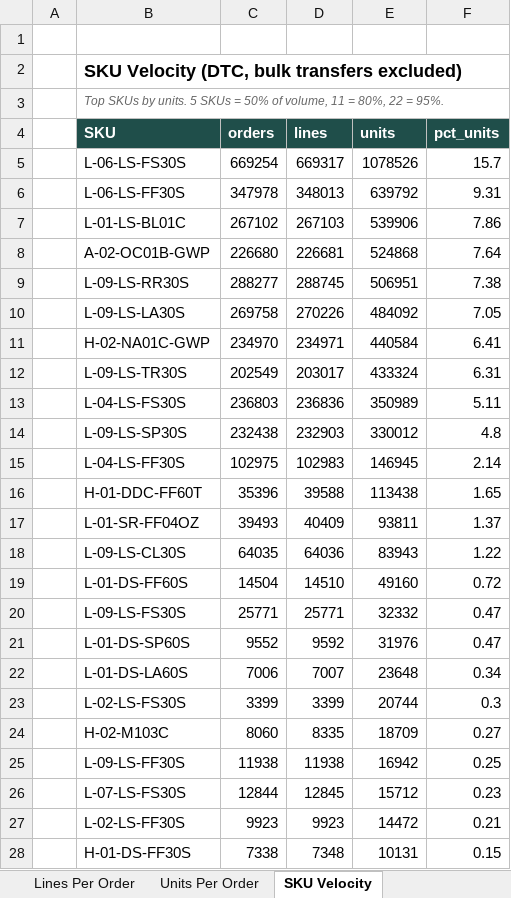
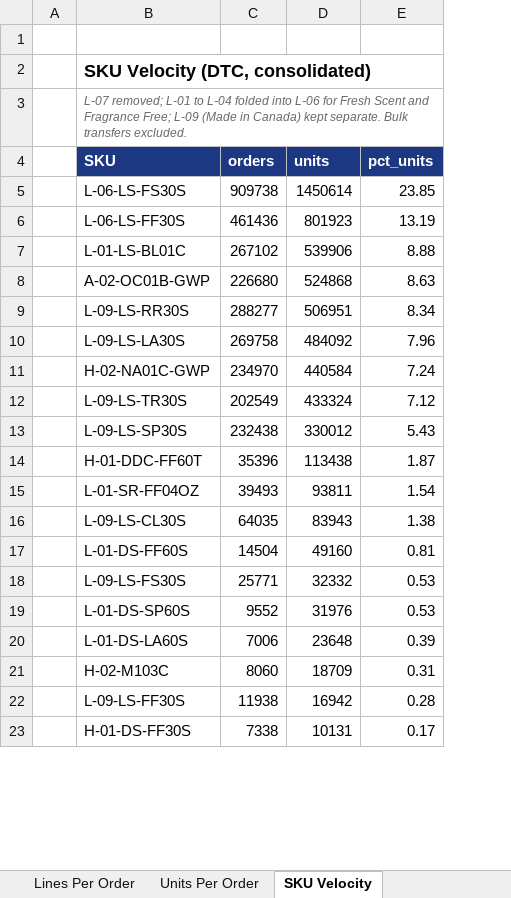
Before and after one commit to bensmith84-ops/helm-app, an Excel workbook: public/rfp/dl-3pl-m7x4q2/EarthBreeze_Fulfillment_RFP_Dataset.xlsx, sheet SKU Velocity, drawn as a sheet; only a part is shown; values as stored, in another font and other column widths than the file's, no borders; removed rows and columns are numbered as before the commit, all else as after; the diff covers the shown part only; the diff names each change by its address in the sheet, - before the commit and + after, or states it on an @@ line.

Commit message:
feat(rfp): returns process, volumes and segment rates; priority fulfilment; returns response fields; bidder workbook regenerated with forecast, returns, consolidated SKUs and network scenarios (14 tabs)

```diff
--- a/public/rfp/dl-3pl-m7x4q2/EarthBreeze_Fulfillment_RFP_Dataset.xlsx (sheet SKU Velocity)
+++ b/public/rfp/dl-3pl-m7x4q2/EarthBreeze_Fulfillment_RFP_Dataset.xlsx (sheet SKU Velocity)
-column D (lines), rows 5-12: 669317 | 348013 | 267103 | 226681 | 288745 | 270226 | 234971 | 203017; row 14: 232903; rows 16-22: 39588 | 40409 | 64036 | 14510 | 25771 | 9592 | 7007; rows 24-25: 8335 | 11938; row 28: 7348
-B2 (SKU): SKU Velocity (DTC, bulk transfers excluded)
+B2 (SKU): SKU Velocity (DTC, consolidated)
-B3 (SKU): Top SKUs by units. 5 SKUs = 50% of volume, 11 = 80%, 22 = 95%.
+B3 (SKU): L-07 removed; L-01 to L-04 folded into L-06 for Fresh Scent and Fragrance Free; L-09 (Made in Canada) kept separate. Bulk transfers excluded.
-B4:C4 fill: #1F4E4A
+B4:C4 fill: #1C3883
-D4:E4 fill: #1F4E4A
+D4:E4 fill: #1C3883
-C5 (orders): 669254
+C5 (orders): 909738
-D5 (units): 1078526
+D5 (units): 1450614
-E5 (pct_units): 15.7
+E5 (pct_units): 23.85
-C6 (orders): 347978
+C6 (orders): 461436
-D6 (units): 639792
+D6 (units): 801923
-E6 (pct_units): 9.31
+E6 (pct_units): 13.19
-E7 (pct_units): 7.86
+E7 (pct_units): 8.88
-E8 (pct_units): 7.64
+E8 (pct_units): 8.63
-E9 (pct_units): 7.38
+E9 (pct_units): 8.34
-E10 (pct_units): 7.05
+E10 (pct_units): 7.96
-E11 (pct_units): 6.41
+E11 (pct_units): 7.24
-E12 (pct_units): 6.31
+E12 (pct_units): 7.12
-row 13:  | L-04-LS-FS30S | 236803 | 236836 | 350989 | 5.11
-E13 (pct_units): 4.8
+E13 (pct_units): 5.43
-row 15:  | L-04-LS-FF30S | 102975 | 102983 | 146945 | 2.14
-E14 (pct_units): 1.65
+E14 (pct_units): 1.87
-E15 (pct_units): 1.37
+E15 (pct_units): 1.54
-E16 (pct_units): 1.22
+E16 (pct_units): 1.38
-E17 (pct_units): 0.72
+E17 (pct_units): 0.81
-E18:E19 (pct_units): 0.47
+E18:E19 (pct_units): 0.53
-E20 (pct_units): 0.34
+E20 (pct_units): 0.39
-row 23:  | L-02-LS-FS30S | 3399 | 3399 | 20744 | 0.3
-E21 (pct_units): 0.27
+E21 (pct_units): 0.31
-E22 (pct_units): 0.25
+E22 (pct_units): 0.28
-row 26:  | L-07-LS-FS30S | 12844 | 12845 | 15712 | 0.23
-row 27:  | L-02-LS-FF30S | 9923 | 9923 | 14472 | 0.21
-E23 (pct_units): 0.15
+E23 (pct_units): 0.17
```
Also changed, not shown: 2 removed rows and 17 edited cells elsewhere in this sheet, sheet Read Me, sheet Bulk Transfer SKUs, sheet Monthly Volume, sheet ZIP Detail, sheet Lines Per Order, sheet By State, 3 more sheets, other sheet tabs, 1 other file.
